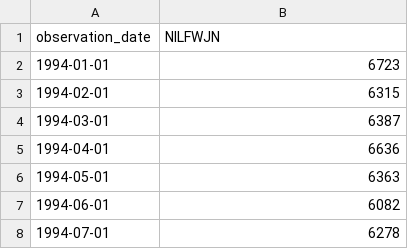
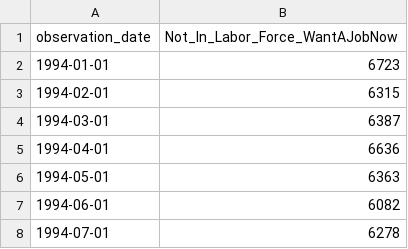
Before and after one commit to Makster04/Labor_Market_Index, a CSV file: Demand_vs_Supply/NILFWJN.csv (was LMD/NILFWJN.csv), drawn as a sheet; only a part is shown.

```diff
--- a/LMD/NILFWJN.csv
+++ b/Demand_vs_Supply/NILFWJN.csv
@@ -1,2 +1,2 @@
-observation_date,NILFWJN
+observation_date,Not_In_Labor_Force_WantAJobNow
 1994-01-01,6723
```
Also changed, not shown: Demand_vs_Supply/Job_Openings_Rate.csv, Demand_vs_Supply/Layoffs.csv, 30 other files.
